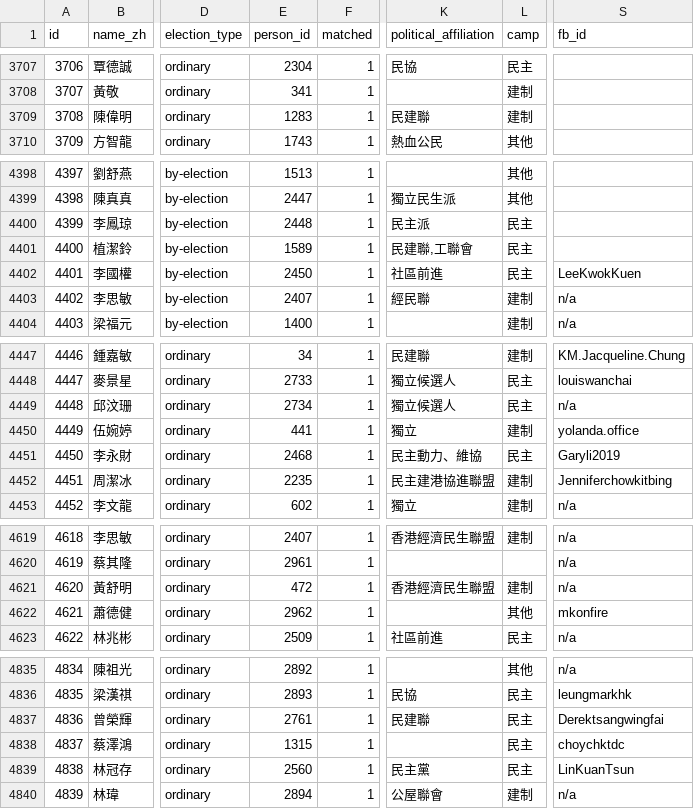
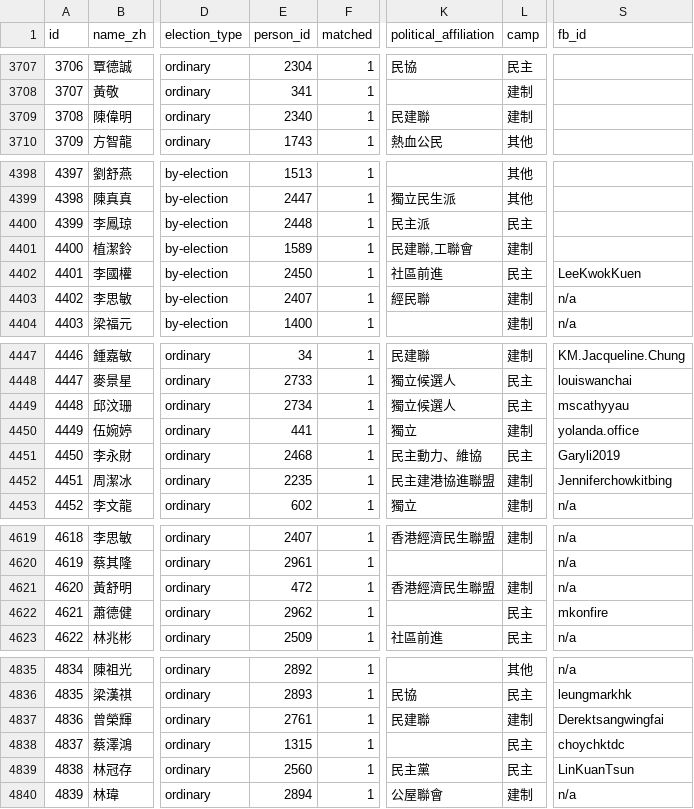
Before and after one commit to nandiheath/dc-data, a CSV file: importer/csv/dcd_candidates.csv, drawn as a sheet; only a part is shown, gaps mark what is left out; the diff covers the shown part only; the diff names each change by its address in the sheet, - before the commit and + after, or states it on an @@ line.

```diff
--- a/importer/csv/dcd_candidates.csv
+++ b/importer/csv/dcd_candidates.csv
-E3709 (person_id): 1283
+E3709 (person_id): 2340
-L4401 (camp): 民主
+L4401 (camp): 建制
-S4449 (fb_id): n/a
+S4449 (fb_id): mscathyyau
-L4622 (camp): 其他
+L4622 (camp): 民主
-L4837 (camp): 民主
+L4837 (camp): 建制
```
Also changed, not shown: 19 edited cells elsewhere in this file, importer/csv/dcd_people.csv.
